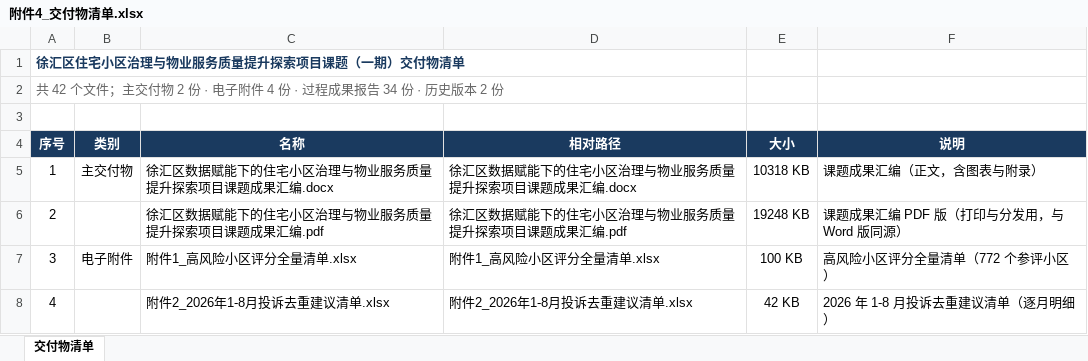
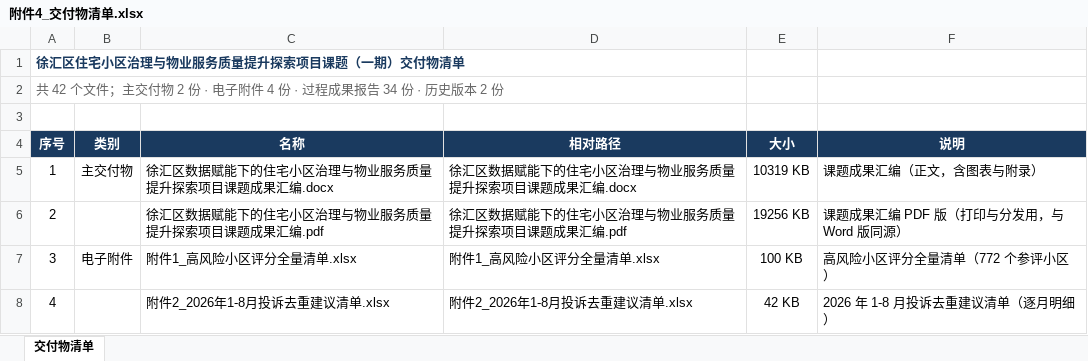
Before and after one commit to sanjune/xuhui_research2026, an Excel workbook: 交付物/附件4_交付物清单.xlsx, sheet 交付物清单, drawn as a sheet; only a part is shown; values as stored, in another font and other column widths than the file's, no borders; the diff names each change by its address in the sheet, - before the commit and + after, or states it on an @@ line.

```diff
--- a/交付物/附件4_交付物清单.xlsx (sheet 交付物清单)
+++ b/交付物/附件4_交付物清单.xlsx (sheet 交付物清单)
-E5 (大小): 10318 KB
+E5 (大小): 10319 KB
-E6 (大小): 19248 KB
+E6 (大小): 19256 KB
```
Also changed, not shown: 交付物/附件1_高风险小区评分全量清单.xlsx, 交付物/附件2_2026年1-8月投诉去重建议清单.xlsx, 29 other files.
